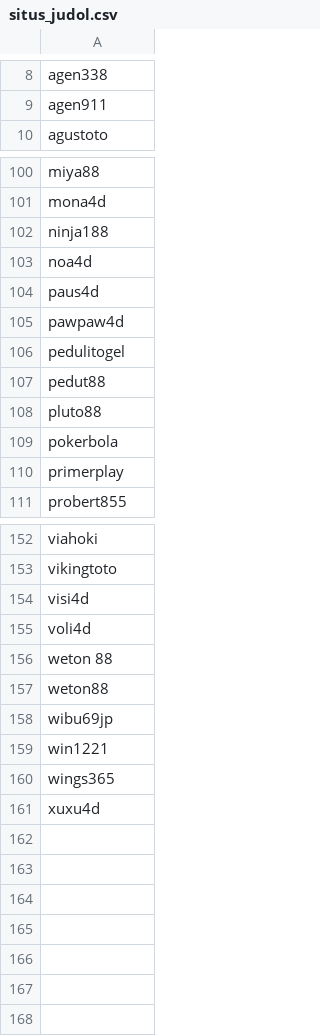
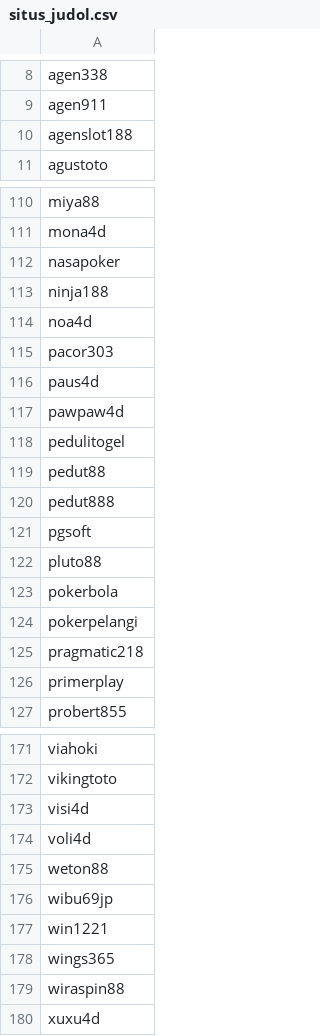
Before and after one commit to gbennnn/judol-comment-classification, a CSV file: dataset/situs_judol.csv, drawn as a sheet; only a part is shown, gaps mark what is left out; removed rows and columns are numbered as before the commit, all else as after; the diff covers the shown part only; the diff names each change by its address in the sheet, - before the commit and + after, or states it on an @@ line.

```diff
--- a/dataset/situs_judol.csv
+++ b/dataset/situs_judol.csv
+row 10: agenslot188
+row 112: nasapoker
+row 115: pacor303
+row 120: pedut888
+row 121: pgsoft
+row 124: pokerpelangi
+row 125: pragmatic218
-row 156: weton 88
+row 179: wiraspin88
```
Also changed, not shown: 12 added rows elsewhere in this file, 2 other files.
